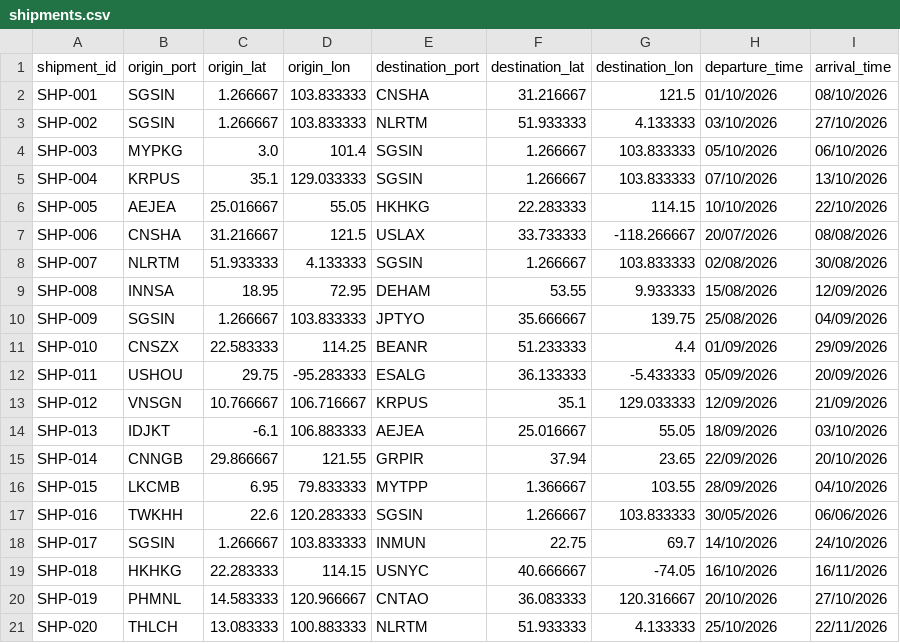
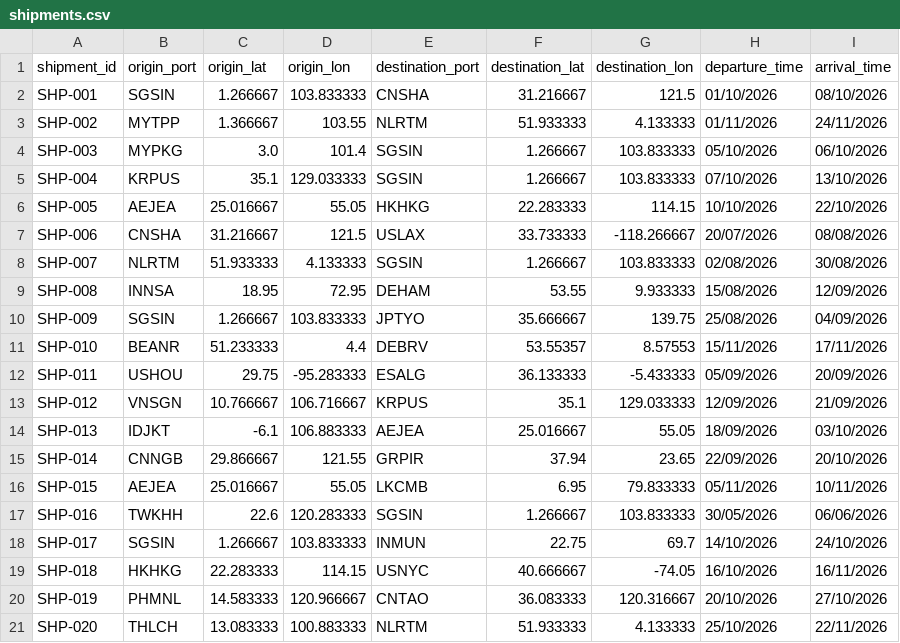
Before and after one commit to travisleow1-web/INF1103-P11-Team4-Project, a CSV file: sample_data/shipments.csv, drawn as a sheet.

```diff
--- a/sample_data/shipments.csv
+++ b/sample_data/shipments.csv
@@ -2,3 +2,3 @@ shipment_id,origin_port,origin_lat,origin_lon,destination_port,destination_lat,d
 SHP-001,SGSIN,1.266667,103.833333,CNSHA,31.216667,121.5,01/10/2026,08/10/2026
-SHP-002,SGSIN,1.266667,103.833333,NLRTM,51.933333,4.133333,03/10/2026,27/10/2026
+SHP-002,MYTPP,1.366667,103.55,NLRTM,51.933333,4.133333,01/11/2026,24/11/2026
 SHP-003,MYPKG,3.0,101.4,SGSIN,1.266667,103.833333,05/10/2026,06/10/2026
@@ -10,3 +10,3 @@ SHP-008,INNSA,18.95,72.95,DEHAM,53.55,9.933333,15/08/2026,12/09/2026
 SHP-009,SGSIN,1.266667,103.833333,JPTYO,35.666667,139.75,25/08/2026,04/09/2026
-SHP-010,CNSZX,22.583333,114.25,BEANR,51.233333,4.4,01/09/2026,29/09/2026
+SHP-010,BEANR,51.233333,4.4,DEBRV,53.55357,8.57553,15/11/2026,17/11/2026
 SHP-011,USHOU,29.75,-95.283333,ESALG,36.133333,-5.433333,05/09/2026,20/09/2026
@@ -15,3 +15,3 @@ SHP-013,IDJKT,-6.1,106.883333,AEJEA,25.016667,55.05,18/09/2026,03/10/2026
 SHP-014,CNNGB,29.866667,121.55,GRPIR,37.94,23.65,22/09/2026,20/10/2026
-SHP-015,LKCMB,6.95,79.833333,MYTPP,1.366667,103.55,28/09/2026,04/10/2026
+SHP-015,AEJEA,25.016667,55.05,LKCMB,6.95,79.833333,05/11/2026,10/11/2026
 SHP-016,TWKHH,22.6,120.283333,SGSIN,1.266667,103.833333,30/05/2026,06/06/2026
```
Also changed, not shown: 7 other files.
